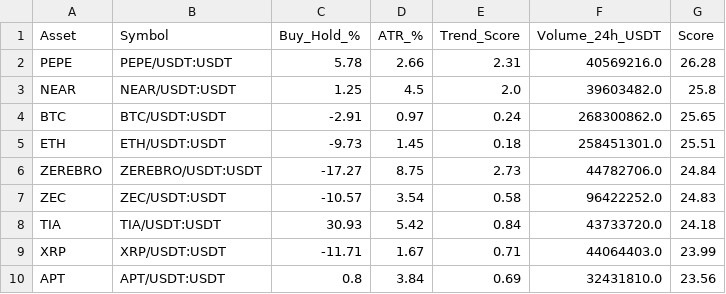
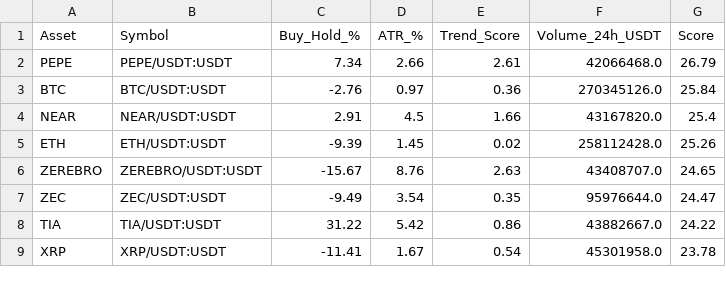
Before and after one commit to robair2000/RV, a CSV file: kucoin_best_coins_ranking.csv, drawn as a sheet; only a part is shown; the diff covers the shown part only.

Commit message:
Auto-update kucoin_best_coins_ranking.csv [skip ci]

```diff
--- a/kucoin_best_coins_ranking.csv
+++ b/kucoin_best_coins_ranking.csv
@@ -1,10 +1,9 @@
 Asset,Symbol,Buy_Hold_%,ATR_%,Trend_Score,Volume_24h_USDT,Score
-PEPE,PEPE/USDT:USDT,5.78,2.66,2.31,40569216.0,26.28
-NEAR,NEAR/USDT:USDT,1.25,4.5,2.0,39603482.0,25.8
-BTC,BTC/USDT:USDT,-2.91,0.97,0.24,268300862.0,25.65
-ETH,ETH/USDT:USDT,-9.73,1.45,0.18,258451301.0,25.51
-ZEREBRO,ZEREBRO/USDT:USDT,-17.27,8.75,2.73,44782706.0,24.84
-ZEC,ZEC/USDT:USDT,-10.57,3.54,0.58,96422252.0,24.83
-TIA,TIA/USDT:USDT,30.93,5.42,0.84,43733720.0,24.18
-XRP,XRP/USDT:USDT,-11.71,1.67,0.71,44064403.0,23.99
-APT,APT/USDT:USDT,0.8,3.84,0.69,32431810.0,23.56
+PEPE,PEPE/USDT:USDT,7.34,2.66,2.61,42066468.0,26.79
+BTC,BTC/USDT:USDT,-2.76,0.97,0.36,270345126.0,25.84
+NEAR,NEAR/USDT:USDT,2.91,4.5,1.66,43167820.0,25.4
+ETH,ETH/USDT:USDT,-9.39,1.45,0.02,258112428.0,25.26
+ZEREBRO,ZEREBRO/USDT:USDT,-15.67,8.76,2.63,43408707.0,24.65
+ZEC,ZEC/USDT:USDT,-9.49,3.54,0.35,95976644.0,24.47
+TIA,TIA/USDT:USDT,31.22,5.42,0.86,43882667.0,24.22
+XRP,XRP/USDT:USDT,-11.41,1.67,0.54,45301958.0,23.78
```
Also changed, not shown: 6 added rows, 6 removed rows and 24 edited cells elsewhere in this file.
